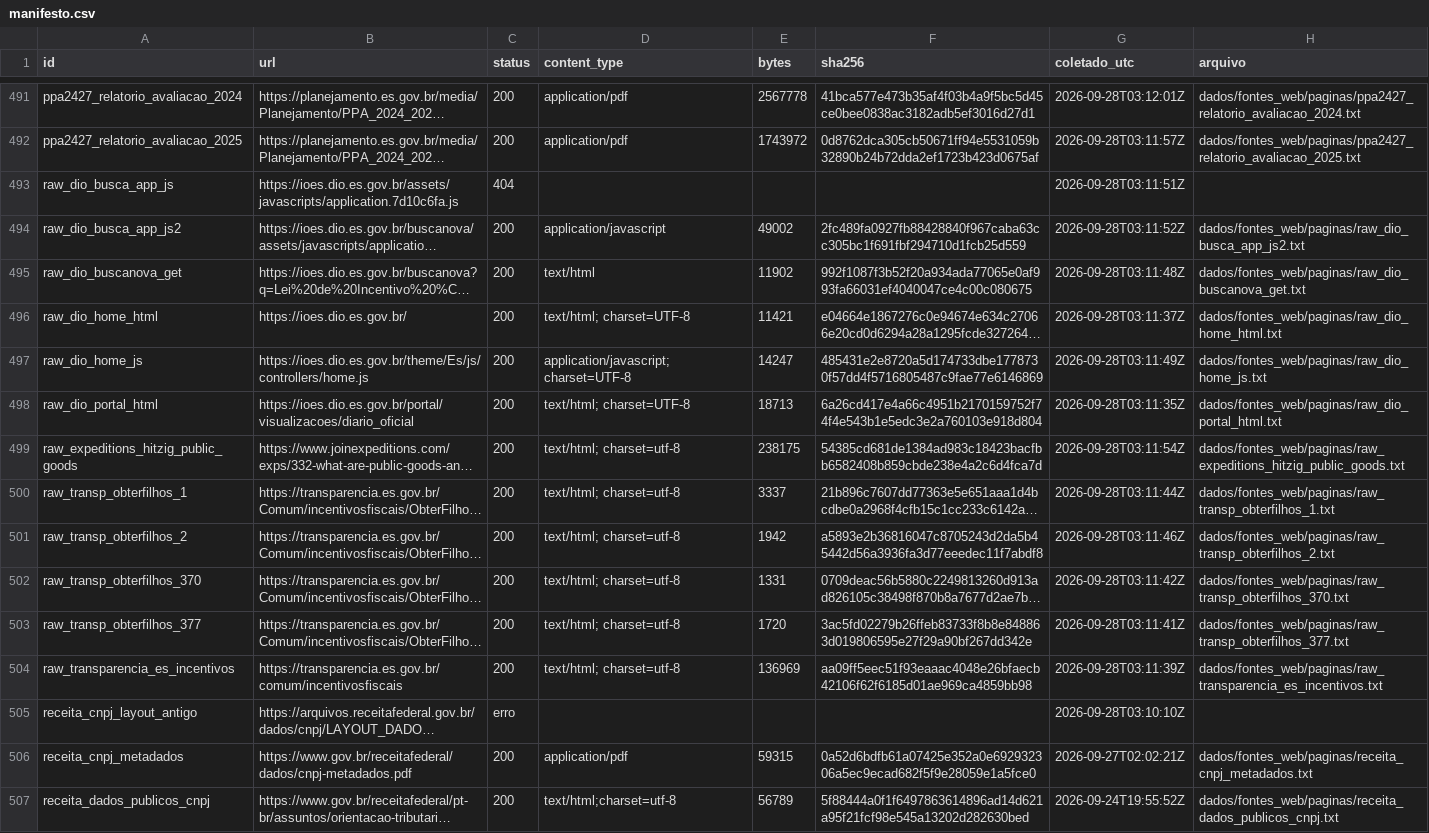
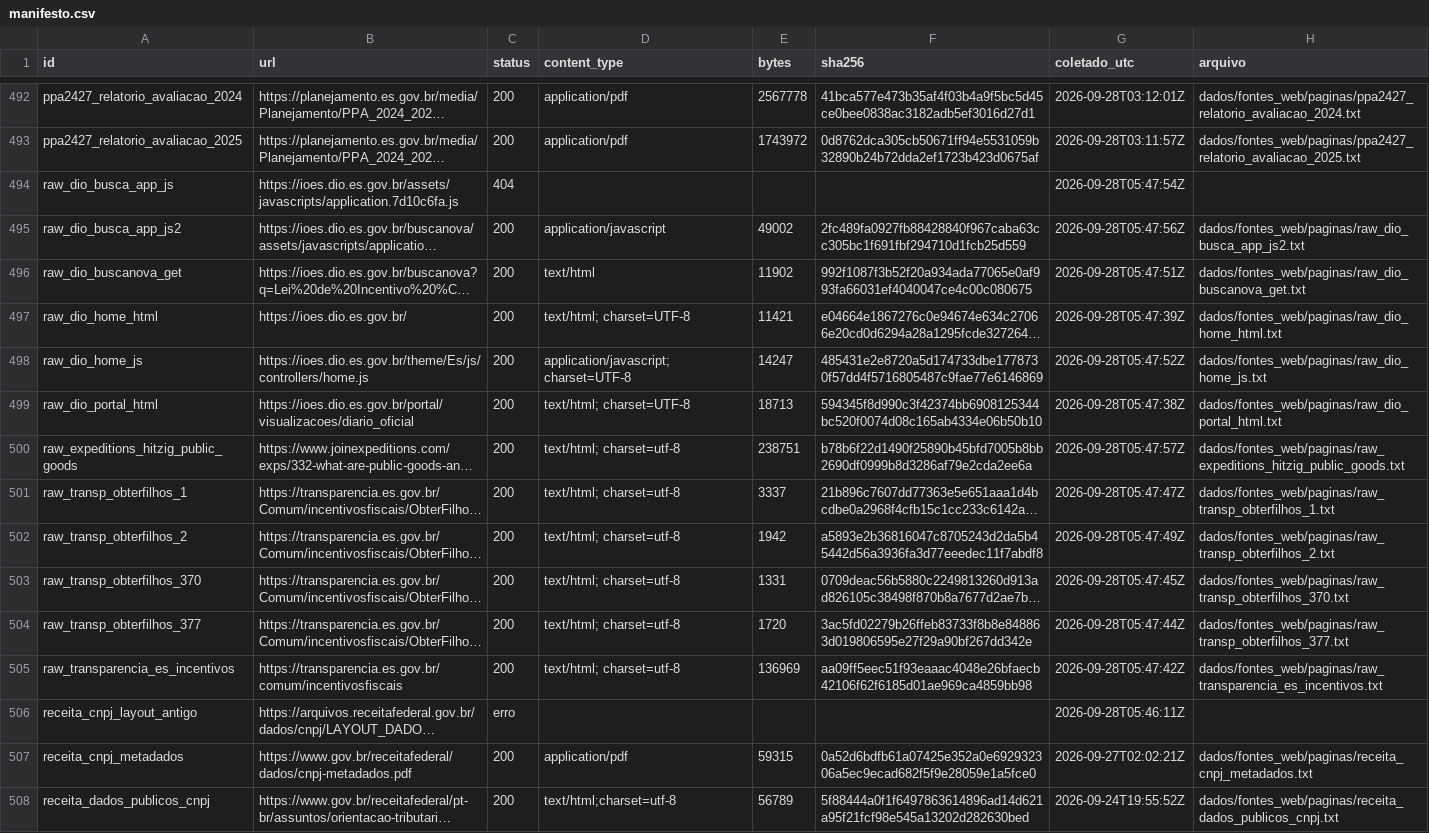
Before and after one commit to fcarva/aval-pol, a CSV file: dados/fontes_web/manifesto.csv, drawn as a sheet; only a part is shown, gaps mark what is left out; long unchanged cells end in …; addresses are those after the commit; the diff covers the shown part only; the diff names each change by its address in the sheet, - before the commit and + after, or states it on an @@ line.

```diff
--- a/dados/fontes_web/manifesto.csv
+++ b/dados/fontes_web/manifesto.csv
-G494 (coletado_utc): 2026-09-28T03:11:51Z
+G494 (coletado_utc): 2026-09-28T05:47:54Z
-G495 (coletado_utc): 2026-09-28T03:11:52Z
+G495 (coletado_utc): 2026-09-28T05:47:56Z
-G496 (coletado_utc): 2026-09-28T03:11:48Z
+G496 (coletado_utc): 2026-09-28T05:47:51Z
-G497 (coletado_utc): 2026-09-28T03:11:37Z
+G497 (coletado_utc): 2026-09-28T05:47:39Z
-G498 (coletado_utc): 2026-09-28T03:11:49Z
+G498 (coletado_utc): 2026-09-28T05:47:52Z
-F499 (sha256): 6a26cd417e4a66c4951b2170159752f74f4e543b1e5edc3e2a760103e918d804
+F499 (sha256): 594345f8d990c3f42374bb6908125344bc520f0074d08c165ab4334e06b50b10
-G499 (coletado_utc): 2026-09-28T03:11:35Z
+G499 (coletado_utc): 2026-09-28T05:47:38Z
-E500 (bytes): 238175
+E500 (bytes): 238751
-F500 (sha256): 54385cd681de1384ad983c18423bacfbb6582408b859cbde238e4a2c6d4fca7d
+F500 (sha256): b78b6f22d1490f25890b45bfd7005b8bb2690df0999b8d3286af79e2cda2ee6a
-G500 (coletado_utc): 2026-09-28T03:11:54Z
+G500 (coletado_utc): 2026-09-28T05:47:57Z
-G501 (coletado_utc): 2026-09-28T03:11:44Z
+G501 (coletado_utc): 2026-09-28T05:47:47Z
-G502 (coletado_utc): 2026-09-28T03:11:46Z
+G502 (coletado_utc): 2026-09-28T05:47:49Z
-G503 (coletado_utc): 2026-09-28T03:11:42Z
+G503 (coletado_utc): 2026-09-28T05:47:45Z
-G504 (coletado_utc): 2026-09-28T03:11:41Z
+G504 (coletado_utc): 2026-09-28T05:47:44Z
-G505 (coletado_utc): 2026-09-28T03:11:39Z
+G505 (coletado_utc): 2026-09-28T05:47:42Z
-G506 (coletado_utc): 2026-09-28T03:10:10Z
+G506 (coletado_utc): 2026-09-28T05:46:11Z
```
Also changed, not shown: 1 added row and 83 edited cells elsewhere in this file, 15 other files.
